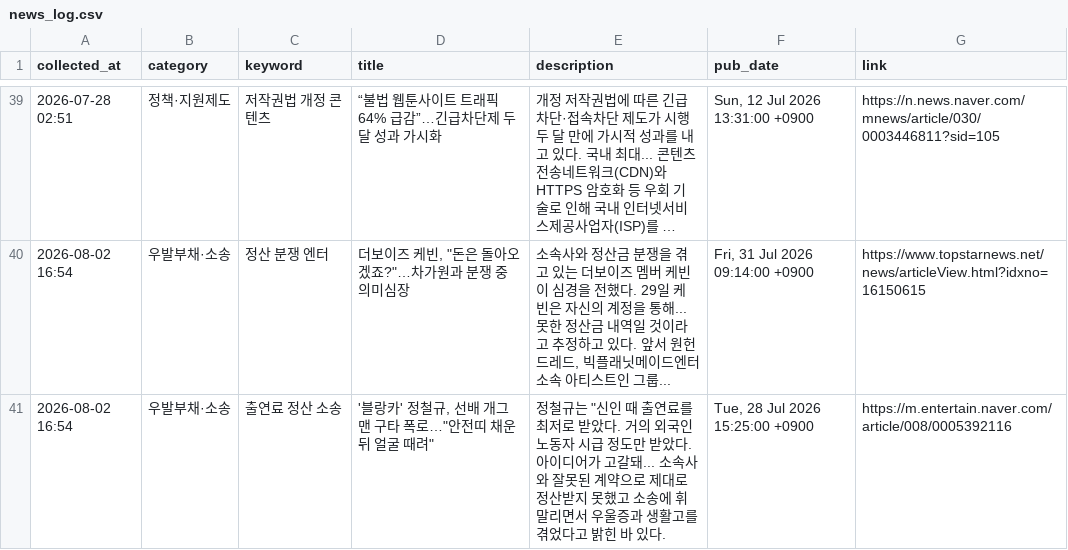
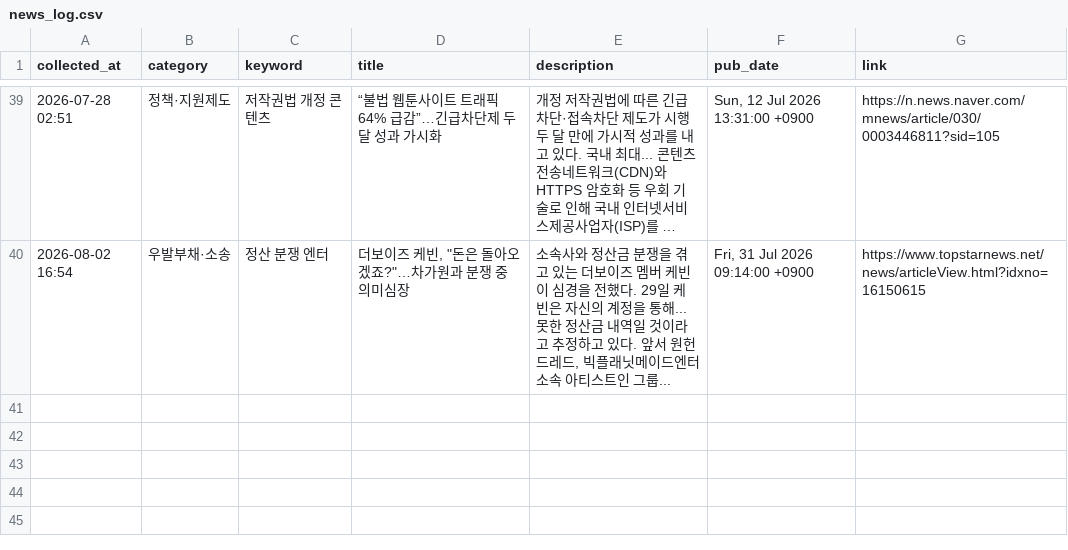
Before and after one commit to fntkdp135/entertainment-insight-radar, a CSV file: data/news_log.csv, drawn as a sheet; only a part is shown, gaps mark what is left out; long unchanged cells end in …; the diff names each change by its address in the sheet, - before the commit and + after, or states it on an @@ line.

Commit message:
fix: exclude assault/scandal human-interest articles from gossip filter
Broaden GOSSIP_EXCLUDE_WORDS to catch personal-hardship narratives
where accounting-adjacent words (정산, 소송) appear only as
incidental backstory rather than the actual news topic. Also purge
one existing false-positive row that predates this filter.

```diff
--- a/data/news_log.csv
+++ b/data/news_log.csv
-row 41: 2026-08-02 16:54 | 우발부채·소송 | 출연료 정산 소송 | '블랑카' 정철규, 선배 개그맨 구타 폭로…"안전띠 채운 뒤 얼굴 때려" | 정철규는 "신인 때 출연료를 최저로 받았다. 거의 외국인 노동자 시급 정도만 받았다. 아이디어가 고갈돼... 소속사와 잘못된 계약으로 제대로 정산받지 못했고 소송에 휘말리면서 우울증과 생활고를 겪었다고 밝힌 바 있다. | Tue, 28 Jul 2026 15:25:00 +0900 | https://m.entertain.naver.com/article/008/0005392116
```
Also changed, not shown: 1 other file.
